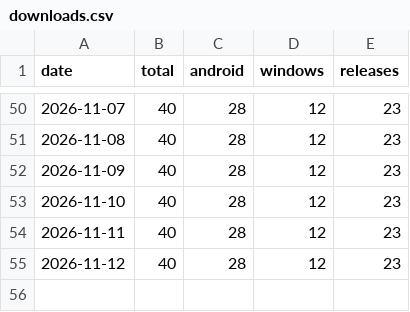
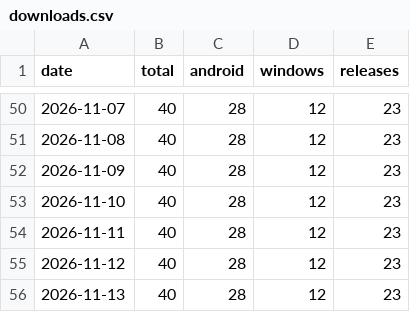
Before and after one commit to cubepy/CubePilot, a CSV file: docs/downloads.csv, drawn as a sheet; only a part is shown, gaps mark what is left out.

Commit message:
Downloads: 40 total as of 2026-11-13

```diff
--- a/docs/downloads.csv
+++ b/docs/downloads.csv
@@ -55 +55,2 @@ date,total,android,windows,releases
 2026-11-12,40,28,12,23
+2026-11-13,40,28,12,23
```
Also changed, not shown: 1 other file.
